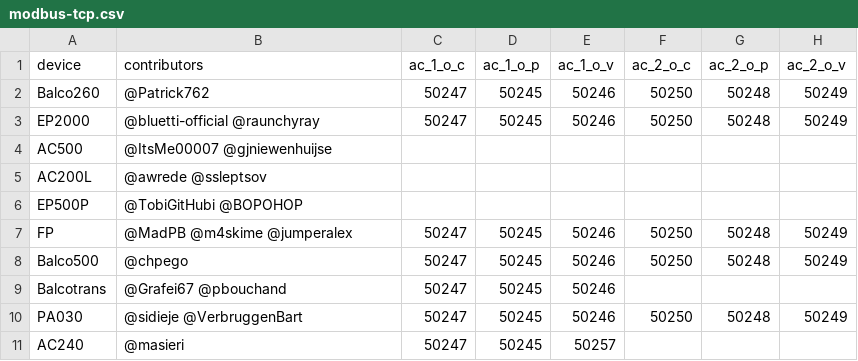
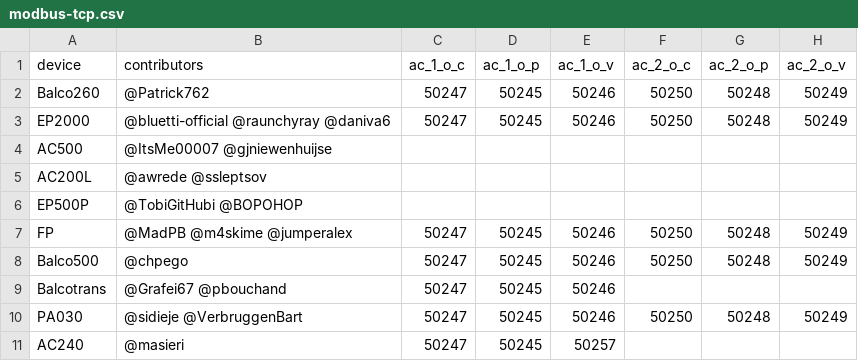
Before and after one commit to bluetti-community/bluetti-registers, a CSV file: modbus-tcp/modbus-tcp.csv, drawn as a sheet; only a part is shown; the diff names each change by its address in the sheet, - before the commit and + after, or states it on an @@ line.

```diff
--- a/modbus-tcp/modbus-tcp.csv
+++ b/modbus-tcp/modbus-tcp.csv
-B3 (contributors): @bluetti-official @raunchyray
+B3 (contributors): @bluetti-official @raunchyray @daniva6
```
Also changed, not shown: 2 other files.
